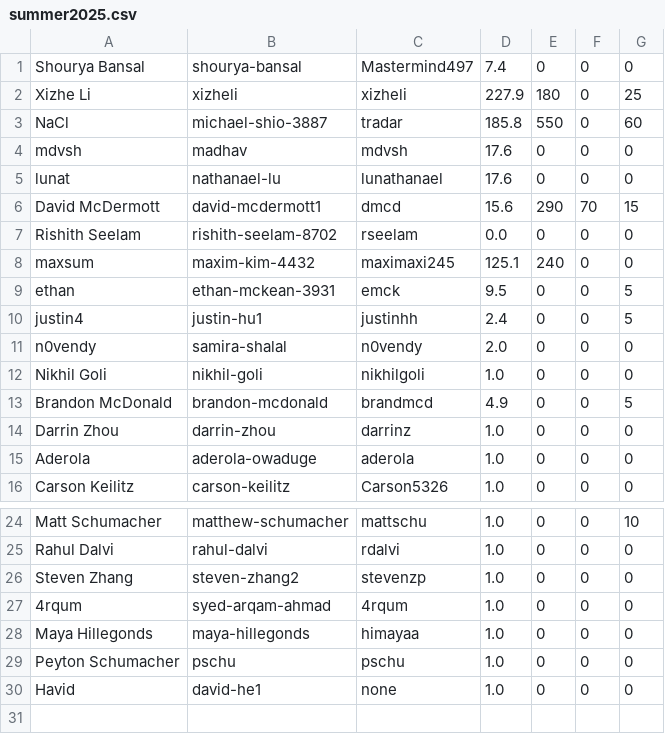
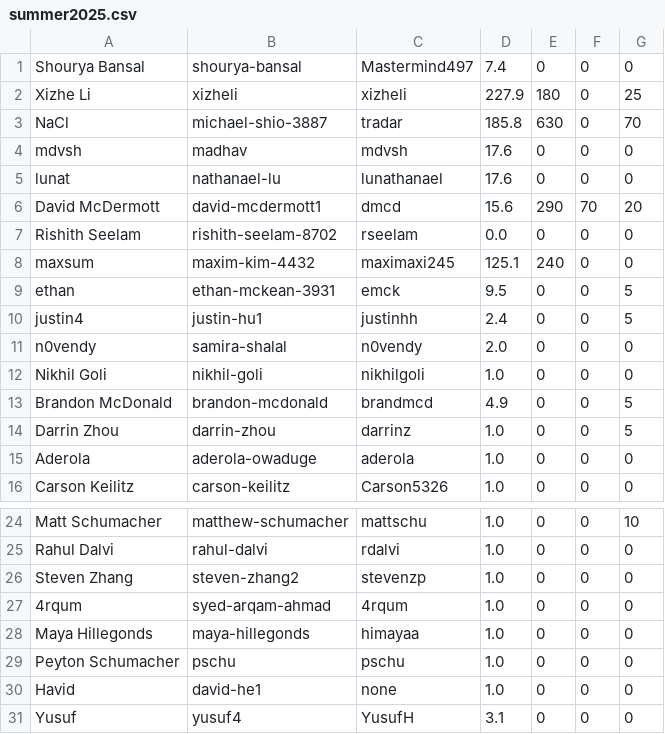
Before and after one commit to UMiPT/umipt.github.io, a CSV file: data/summer2025.csv, drawn as a sheet; only a part is shown, gaps mark what is left out.

```diff
--- a/data/summer2025.csv
+++ b/data/summer2025.csv
@@ -2,6 +2,6 @@ Shourya Bansal,shourya-bansal,Mastermind497,7.4,0,0,0
 Xizhe Li,xizheli,xizheli,227.9,180,0,25
-NaCl,michael-shio-3887,tradar,185.8,550,0,60
+NaCl,michael-shio-3887,tradar,185.8,630,0,70
 mdvsh,madhav,mdvsh,17.6,0,0,0
 lunat,nathanael-lu,lunathanael,17.6,0,0,0
-David McDermott,david-mcdermott1,dmcd,15.6,290,70,15
+David McDermott,david-mcdermott1,dmcd,15.6,290,70,20
 Rishith Seelam,rishith-seelam-8702,rseelam,0.0,0,0,0
@@ -13,3 +13,3 @@ Nikhil Goli,nikhil-goli,nikhilgoli,1.0,0,0,0
 Brandon McDonald,brandon-mcdonald,brandmcd,4.9,0,0,5
-Darrin Zhou,darrin-zhou,darrinz,1.0,0,0,0
+Darrin Zhou,darrin-zhou,darrinz,1.0,0,0,5
 Aderola,aderola-owaduge,aderola,1.0,0,0,0
@@ -30 +30,2 @@ Peyton Schumacher,pschu,pschu,1.0,0,0,0
 Havid,david-he1,none,1.0,0,0,0
+Yusuf,yusuf4,YusufH,3.1,0,0,0
```
Also changed, not shown: 1 other file.
